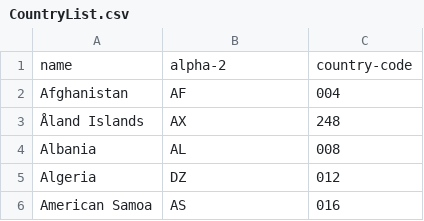
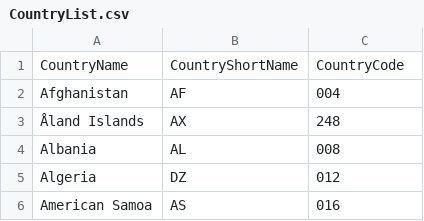
Before and after one commit to limlyang121/ToppanAssignment-MVPBooksRecords, a CSV file: MVPBookRecords/src/main/resources/CountryList.csv, drawn as a sheet; only a part is shown.

```diff
--- a/MVPBookRecords/src/main/resources/CountryList.csv
+++ b/MVPBookRecords/src/main/resources/CountryList.csv
@@ -1,2 +1,2 @@
-name,alpha-2,country-code
+CountryName,CountryShortName,CountryCode
 Afghanistan,AF,004
```
Also changed, not shown: 45 other files.
